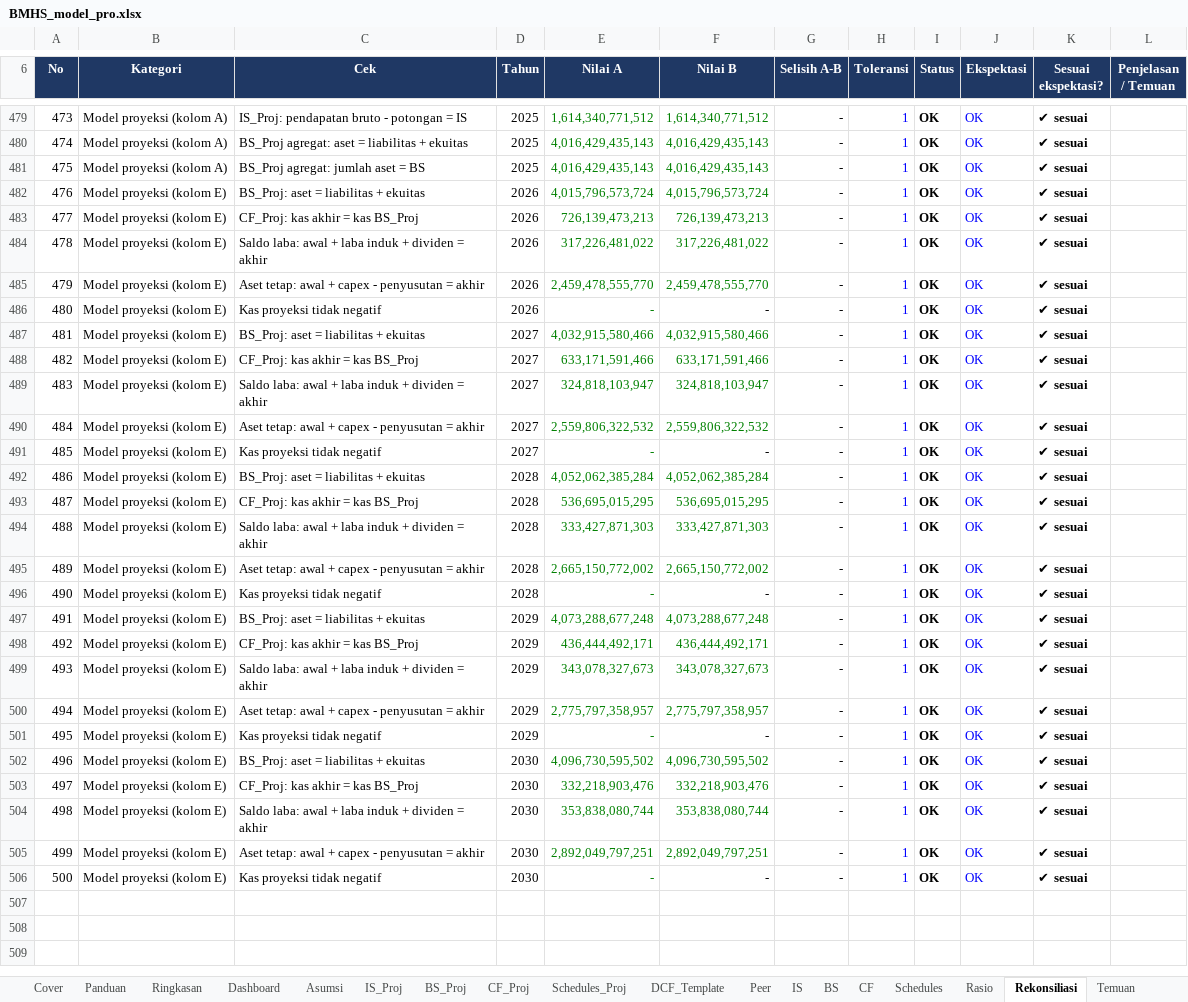
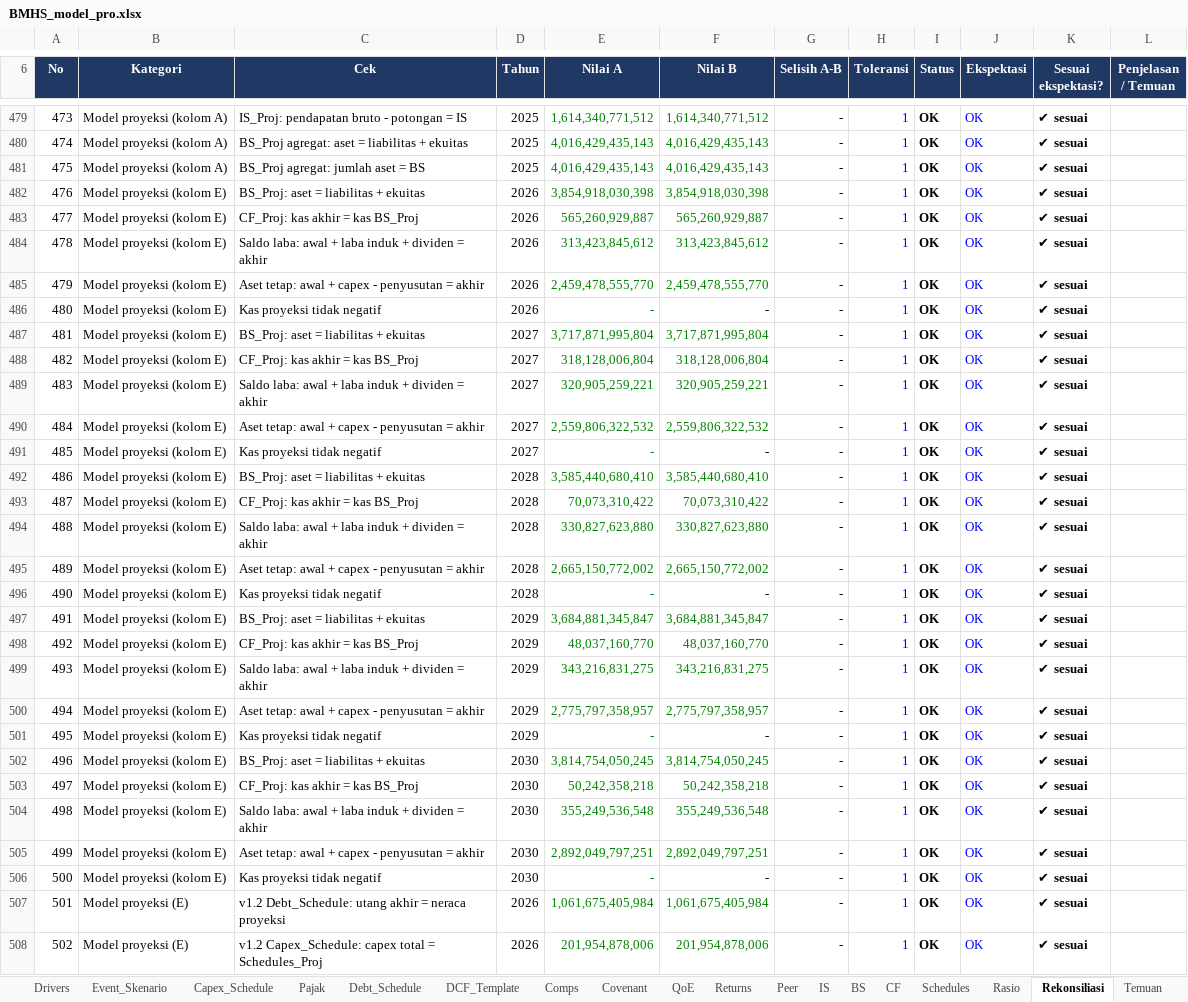
Before and after one commit to ryntgp/ryntgp.github.io, an Excel workbook: files/BMHS_model_pro.xlsx, sheet Rekonsiliasi, drawn as a sheet; only a part is shown, gaps mark what is left out; values as stored, in another font and other column widths than the file's, no borders; charts and pictures and conditional formats not drawn; the diff covers the shown part only; the diff names each change by its address in the sheet, - before the commit and + after, or states it on an @@ line.

Commit message:
Model RS v1.1/v1.2 (revolver & jadwal utang, Sanity, QoE, skenario berdampingan, template DCF/comps); perbandingan RS v1.6

```diff
--- a/files/BMHS_model_pro.xlsx (sheet Rekonsiliasi)
+++ b/files/BMHS_model_pro.xlsx (sheet Rekonsiliasi)
+sheet tab: Drivers
+sheet tab: Event_Skenario
+sheet tab: Capex_Schedule
+sheet tab: Pajak
+sheet tab: Debt_Schedule
+sheet tab: Comps
+sheet tab: Covenant
+sheet tab: QoE
+sheet tab: Returns
-E482 (Nilai A): 4,015,796,573,724
+E482 (Nilai A): 3,854,918,030,398
-F482 (Nilai B): 4,015,796,573,724
+F482 (Nilai B): 3,854,918,030,398
-E483 (Nilai A): 726,139,473,213
+E483 (Nilai A): 565,260,929,887
-F483 (Nilai B): 726,139,473,213
+F483 (Nilai B): 565,260,929,887
-E484 (Nilai A): 317,226,481,022
+E484 (Nilai A): 313,423,845,612
-F484 (Nilai B): 317,226,481,022
+F484 (Nilai B): 313,423,845,612
-E487 (Nilai A): 4,032,915,580,466
+E487 (Nilai A): 3,717,871,995,804
-F487 (Nilai B): 4,032,915,580,466
+F487 (Nilai B): 3,717,871,995,804
-E488 (Nilai A): 633,171,591,466
+E488 (Nilai A): 318,128,006,804
-F488 (Nilai B): 633,171,591,466
+F488 (Nilai B): 318,128,006,804
-E489 (Nilai A): 324,818,103,947
+E489 (Nilai A): 320,905,259,221
-F489 (Nilai B): 324,818,103,947
+F489 (Nilai B): 320,905,259,221
-E492 (Nilai A): 4,052,062,385,284
+E492 (Nilai A): 3,585,440,680,410
-F492 (Nilai B): 4,052,062,385,284
+F492 (Nilai B): 3,585,440,680,410
-E493 (Nilai A): 536,695,015,295
+E493 (Nilai A): 70,073,310,422
-F493 (Nilai B): 536,695,015,295
+F493 (Nilai B): 70,073,310,422
-E494 (Nilai A): 333,427,871,303
+E494 (Nilai A): 330,827,623,880
-F494 (Nilai B): 333,427,871,303
+F494 (Nilai B): 330,827,623,880
-E497 (Nilai A): 4,073,288,677,248
+E497 (Nilai A): 3,684,881,345,847
-F497 (Nilai B): 4,073,288,677,248
+F497 (Nilai B): 3,684,881,345,847
-E498 (Nilai A): 436,444,492,171
+E498 (Nilai A): 48,037,160,770
-F498 (Nilai B): 436,444,492,171
+F498 (Nilai B): 48,037,160,770
-E499 (Nilai A): 343,078,327,673
+E499 (Nilai A): 343,216,831,275
-F499 (Nilai B): 343,078,327,673
+F499 (Nilai B): 343,216,831,275
-E502 (Nilai A): 4,096,730,595,502
+E502 (Nilai A): 3,814,754,050,245
-F502 (Nilai B): 4,096,730,595,502
+F502 (Nilai B): 3,814,754,050,245
-E503 (Nilai A): 332,218,903,476
+E503 (Nilai A): 50,242,358,218
-F503 (Nilai B): 332,218,903,476
+F503 (Nilai B): 50,242,358,218
-E504 (Nilai A): 353,838,080,744
+E504 (Nilai A): 355,249,536,548
-F504 (Nilai B): 353,838,080,744
+F504 (Nilai B): 355,249,536,548
+row 507: 501 | Model proyeksi (E) | v1.2 Debt_Schedule: utang akhir = neraca proyeksi | 2026 | 1,061,675,405,984 | 1,061,675,405,984 | - | 1 | OK | OK | ✔ sesuai
+row 508: 502 | Model proyeksi (E) | v1.2 Capex_Schedule: capex total = Schedules_Proj | 2026 | 201,954,878,006 | 201,954,878,006 | - | 1 | OK | OK | ✔ sesuai
```
Also changed, not shown: 8 added rows, 2 edited cells and row numbers in column A elsewhere in this sheet, sheet Dashboard, sheet Asumsi, sheet DCF_Template, sheet BS_Proj, sheet CF_Proj, sheet IS_Proj, 4 more sheets, other sheet tabs, formulas that keep their value, charts or pictures, files/CARE_model_pro.xlsx, files/HEAL_model_pro.xlsx, 9 other files.
